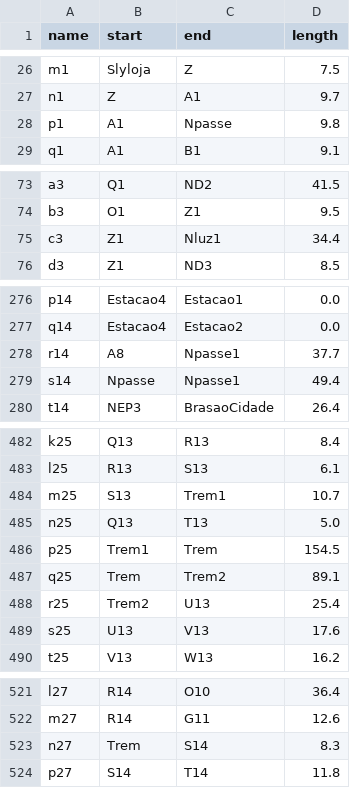
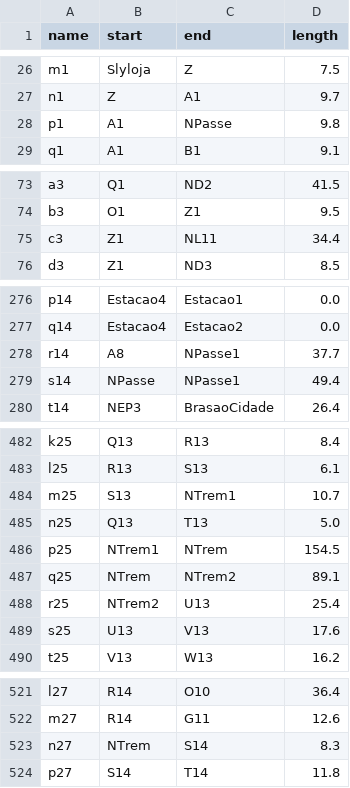
Before and after one commit to guilherme-hu/OTM, a CSV file: segmentos.csv, drawn as a sheet; only a part is shown, gaps mark what is left out.

```diff
--- a/segmentos.csv
+++ b/segmentos.csv
@@ -27,3 +27,3 @@ m1,Slyloja,Z,7.5
 n1,Z,A1,9.7
-p1,A1,Npasse,9.8
+p1,A1,NPasse,9.8
 q1,A1,B1,9.1
@@ -74,3 +74,3 @@ a3,Q1,ND2,41.5
 b3,O1,Z1,9.5
-c3,Z1,Nluz1,34.4
+c3,Z1,NL11,34.4
 d3,Z1,ND3,8.5
@@ -277,4 +277,4 @@ p14,Estacao4,Estacao1,0.0
 q14,Estacao4,Estacao2,0.0
-r14,A8,Npasse1,37.7
-s14,Npasse,Npasse1,49.4
+r14,A8,NPasse1,37.7
+s14,NPasse,NPasse1,49.4
 t14,NEP3,BrasaoCidade,26.4
@@ -483,7 +483,7 @@ k25,Q13,R13,8.4
 l25,R13,S13,6.1
-m25,S13,Trem1,10.7
+m25,S13,NTrem1,10.7
 n25,Q13,T13,5.0
-p25,Trem1,Trem,154.5
-q25,Trem,Trem2,89.1
-r25,Trem2,U13,25.4
+p25,NTrem1,NTrem,154.5
+q25,NTrem,NTrem2,89.1
+r25,NTrem2,U13,25.4
 s25,U13,V13,17.6
@@ -522,3 +522,3 @@ l27,R14,O10,36.4
 m27,R14,G11,12.6
-n27,Trem,S14,8.3
+n27,NTrem,S14,8.3
 p27,S14,T14,11.8
```
Also changed, not shown: mapa.csv, pontos.csv, 6 other files.
